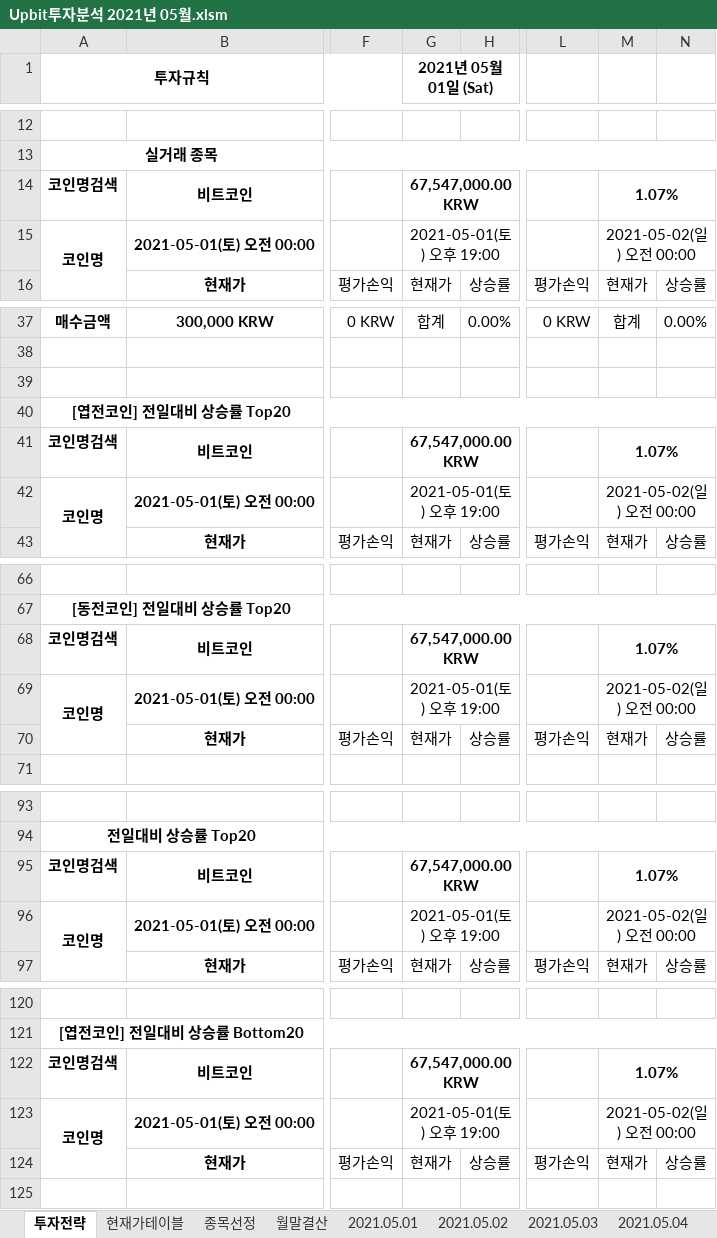
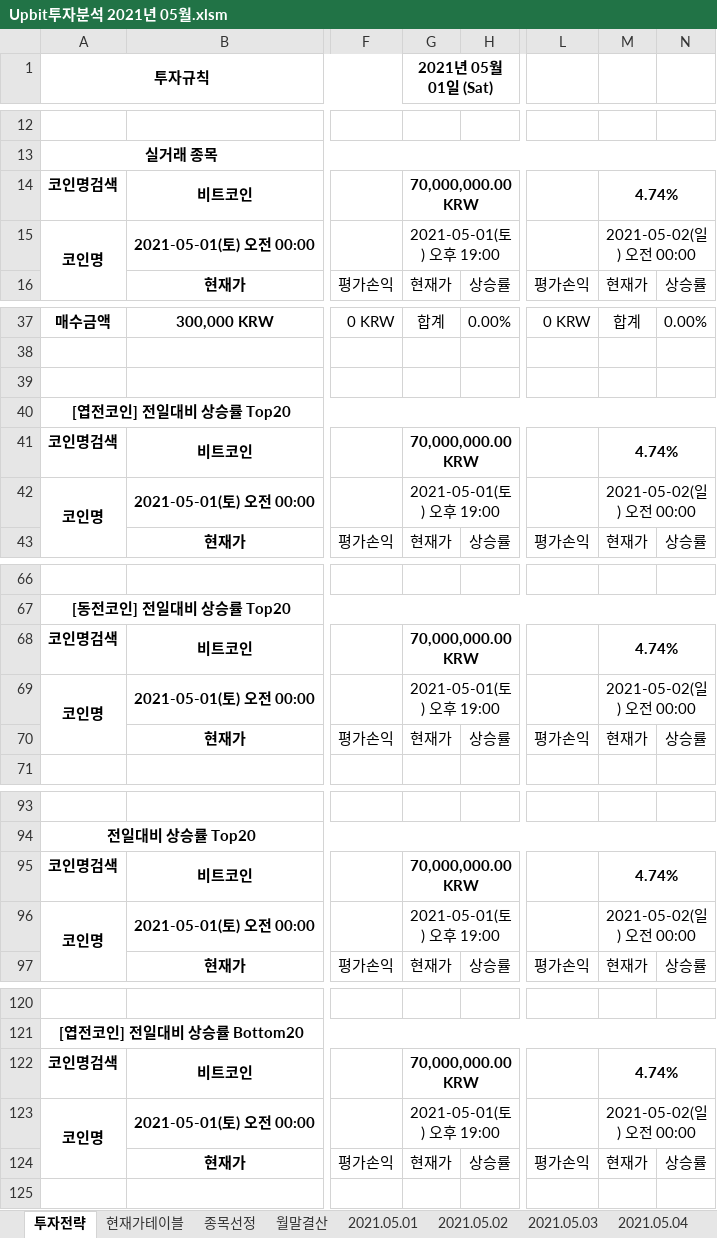
Before and after one commit to JoSihun/Upbit, an Excel workbook: Upbit투자분석 2021년 05월.xlsm, sheet 투자전략, drawn as a sheet; only a part is shown, gaps mark what is left out; values as stored, in another font and other column widths than the file's, no borders; charts and pictures and conditional formats not drawn; the diff covers the shown part only; the diff names each change by its address in the sheet, - before the commit and + after, or states it on an @@ line.

```diff
--- a/Upbit투자분석 2021년 05월.xlsm (sheet 투자전략)
+++ b/Upbit투자분석 2021년 05월.xlsm (sheet 투자전략)
-G14 (2021년 05월 01일 (Sat)): 67,547,000.00 KRW
+G14 (2021년 05월 01일 (Sat)): 70,000,000.00 KRW
-M14: 1.07%
+M14: 4.74%
-G41 (2021년 05월 01일 (Sat)): 67,547,000.00 KRW
+G41 (2021년 05월 01일 (Sat)): 70,000,000.00 KRW
-M41: 1.07%
+M41: 4.74%
-G68 (2021년 05월 01일 (Sat)): 67,547,000.00 KRW
+G68 (2021년 05월 01일 (Sat)): 70,000,000.00 KRW
-M68: 1.07%
+M68: 4.74%
-G95 (2021년 05월 01일 (Sat)): 67,547,000.00 KRW
+G95 (2021년 05월 01일 (Sat)): 70,000,000.00 KRW
-M95: 1.07%
+M95: 4.74%
-G122 (2021년 05월 01일 (Sat)): 67,547,000.00 KRW
+G122 (2021년 05월 01일 (Sat)): 70,000,000.00 KRW
-M122: 1.07%
+M122: 4.74%
```
Also changed, not shown: 4 edited cells elsewhere in this sheet, sheet 종목선정, sheet 현재가테이블, sheet 2021.05.05, sheet 월말결산, sheet 2021.05.01, sheet 2021.05.03, 2 more sheets, other sheet tabs, formulas that keep their value, charts or pictures, 2 other files.
